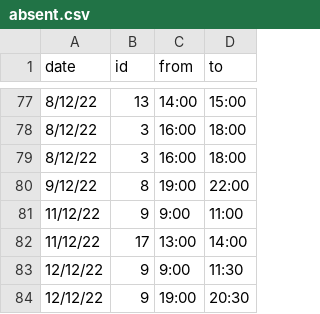
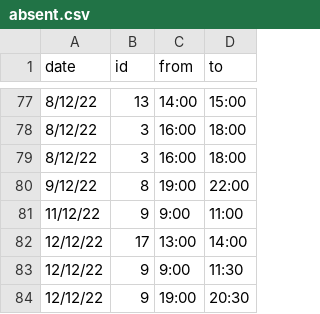
Before and after one commit to unixlabnyuad/unixlabnyuad.github.io, a CSV file: data/absent.csv, drawn as a sheet; only a part is shown, gaps mark what is left out.

Commit message:
vee absence correct date

```diff
--- a/data/absent.csv
+++ b/data/absent.csv
@@ -81,3 +81,3 @@ date,id,from,to
 11/12/22,9,9:00,11:00
-11/12/22,17,13:00,14:00
+12/12/22,17,13:00,14:00
 12/12/22,9,9:00,11:30
```
